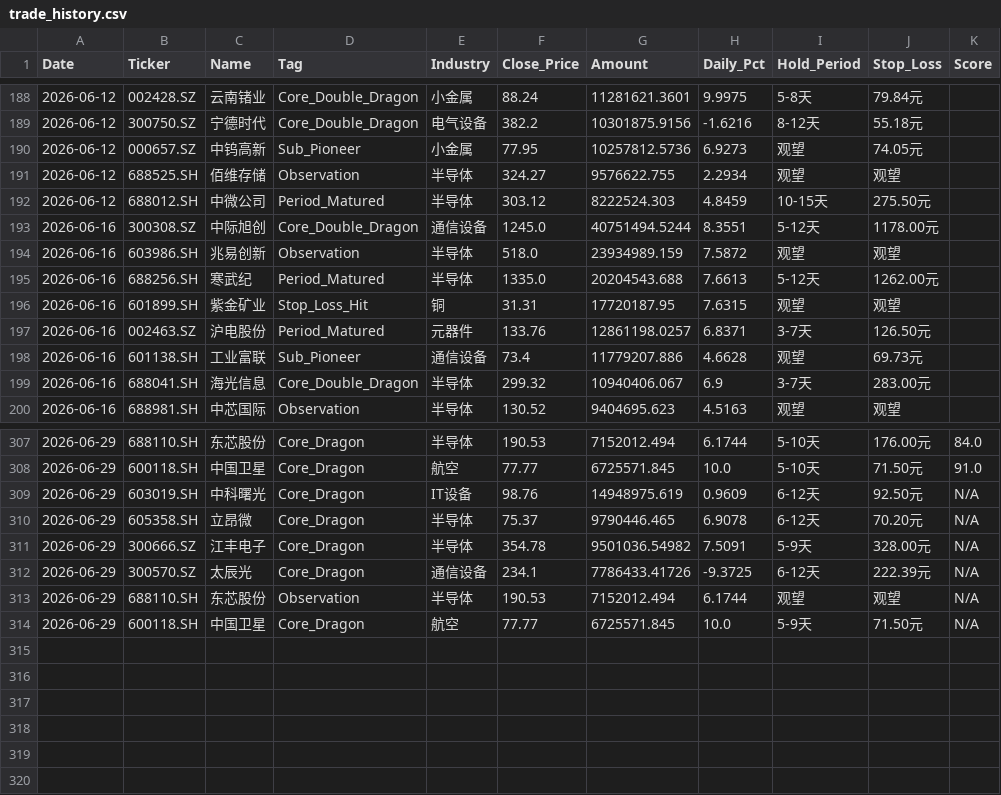
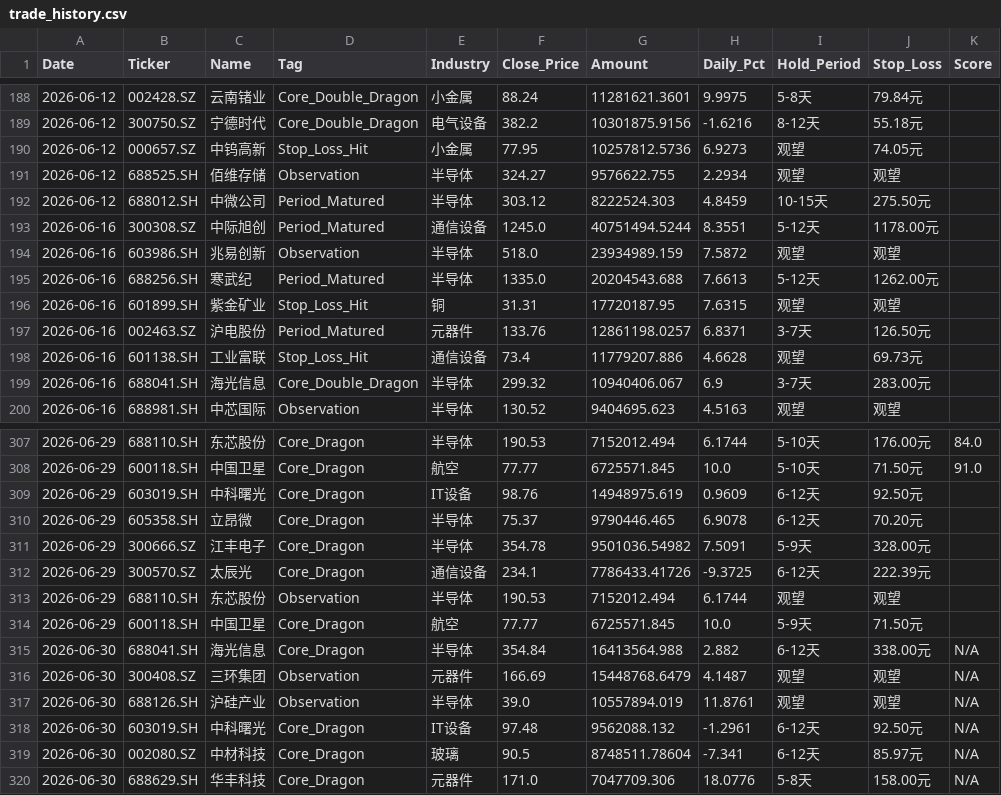
Before and after one commit to wijouyang-lab/a, a CSV file: trade_history.csv, drawn as a sheet; only a part is shown, gaps mark what is left out; the diff covers the shown part only.

```diff
--- a/trade_history.csv
+++ b/trade_history.csv
@@ -189,6 +189,6 @@ Date,Ticker,Name,Tag,Industry,Close_Price,Amount,Daily_Pct,Hold_Period,Stop_Loss
 2026-06-12,300750.SZ,宁德时代,Core_Double_Dragon,电气设备,382.2,10301875.9156,-1.6216,8-12天,55.18元,
-2026-06-12,000657.SZ,中钨高新,Sub_Pioneer,小金属,77.95,10257812.5736,6.9273,观望,74.05元,
+2026-06-12,000657.SZ,中钨高新,Stop_Loss_Hit,小金属,77.95,10257812.5736,6.9273,观望,74.05元,
 2026-06-12,688525.SH,佰维存储,Observation,半导体,324.27,9576622.755,2.2934,观望,观望,
 2026-06-12,688012.SH,中微公司,Period_Matured,半导体,303.12,8222524.303,4.8459,10-15天,275.50元,
-2026-06-16,300308.SZ,中际旭创,Core_Double_Dragon,通信设备,1245.0,40751494.5244,8.3551,5-12天,1178.00元,
+2026-06-16,300308.SZ,中际旭创,Period_Matured,通信设备,1245.0,40751494.5244,8.3551,5-12天,1178.00元,
 2026-06-16,603986.SH,兆易创新,Observation,半导体,518.0,23934989.159,7.5872,观望,观望,
@@ -197,3 +197,3 @@ Date,Ticker,Name,Tag,Industry,Close_Price,Amount,Daily_Pct,Hold_Period,Stop_Loss
 2026-06-16,002463.SZ,沪电股份,Period_Matured,元器件,133.76,12861198.0257,6.8371,3-7天,126.50元,
-2026-06-16,601138.SH,工业富联,Sub_Pioneer,通信设备,73.4,11779207.886,4.6628,观望,69.73元,
+2026-06-16,601138.SH,工业富联,Stop_Loss_Hit,通信设备,73.4,11779207.886,4.6628,观望,69.73元,
 2026-06-16,688041.SH,海光信息,Core_Double_Dragon,半导体,299.32,10940406.067,6.9,3-7天,283.00元,
@@ -308,7 +308,13 @@ Date,Ticker,Name,Tag,Industry,Close_Price,Amount,Daily_Pct,Hold_Period,Stop_Loss
 2026-06-29,600118.SH,中国卫星,Core_Dragon,航空,77.77,6725571.845,10.0,5-10天,71.50元,91.0
-2026-06-29,603019.SH,中科曙光,Core_Dragon,IT设备,98.76,14948975.619,0.9609,6-12天,92.50元,N/A
-2026-06-29,605358.SH,立昂微,Core_Dragon,半导体,75.37,9790446.465,6.9078,6-12天,70.20元,N/A
-2026-06-29,300666.SZ,江丰电子,Core_Dragon,半导体,354.78,9501036.54982,7.5091,5-9天,328.00元,N/A
-2026-06-29,300570.SZ,太辰光,Core_Dragon,通信设备,234.1,7786433.41726,-9.3725,6-12天,222.39元,N/A
-2026-06-29,688110.SH,东芯股份,Observation,半导体,190.53,7152012.494,6.1744,观望,观望,N/A
-2026-06-29,600118.SH,中国卫星,Core_Dragon,航空,77.77,6725571.845,10.0,5-9天,71.50元,N/A
+2026-06-29,603019.SH,中科曙光,Core_Dragon,IT设备,98.76,14948975.619,0.9609,6-12天,92.50元,
+2026-06-29,605358.SH,立昂微,Core_Dragon,半导体,75.37,9790446.465,6.9078,6-12天,70.20元,
+2026-06-29,300666.SZ,江丰电子,Core_Dragon,半导体,354.78,9501036.54982,7.5091,5-9天,328.00元,
+2026-06-29,300570.SZ,太辰光,Core_Dragon,通信设备,234.1,7786433.41726,-9.3725,6-12天,222.39元,
+2026-06-29,688110.SH,东芯股份,Observation,半导体,190.53,7152012.494,6.1744,观望,观望,
+2026-06-29,600118.SH,中国卫星,Core_Dragon,航空,77.77,6725571.845,10.0,5-9天,71.50元,
+2026-06-30,688041.SH,海光信息,Core_Dragon,半导体,354.84,16413564.988,2.882,6-12天,338.00元,N/A
+2026-06-30,300408.SZ,三环集团,Observation,元器件,166.69,15448768.6479,4.1487,观望,观望,N/A
+2026-06-30,688126.SH,沪硅产业,Observation,半导体,39.0,10557894.019,11.8761,观望,观望,N/A
+2026-06-30,603019.SH,中科曙光,Core_Dragon,IT设备,97.48,9562088.132,-1.2961,6-12天,92.50元,N/A
+2026-06-30,002080.SZ,中材科技,Core_Dragon,玻璃,90.5,8748511.78604,-7.341,6-12天,85.97元,N/A
+2026-06-30,688629.SH,华丰科技,Core_Dragon,元器件,171.0,7047709.306,18.0776,5-8天,158.00元,N/A
```
Also changed, not shown: 24 edited cells elsewhere in this file, review_history.csv, sell_signal_log.csv, 2 other files.
